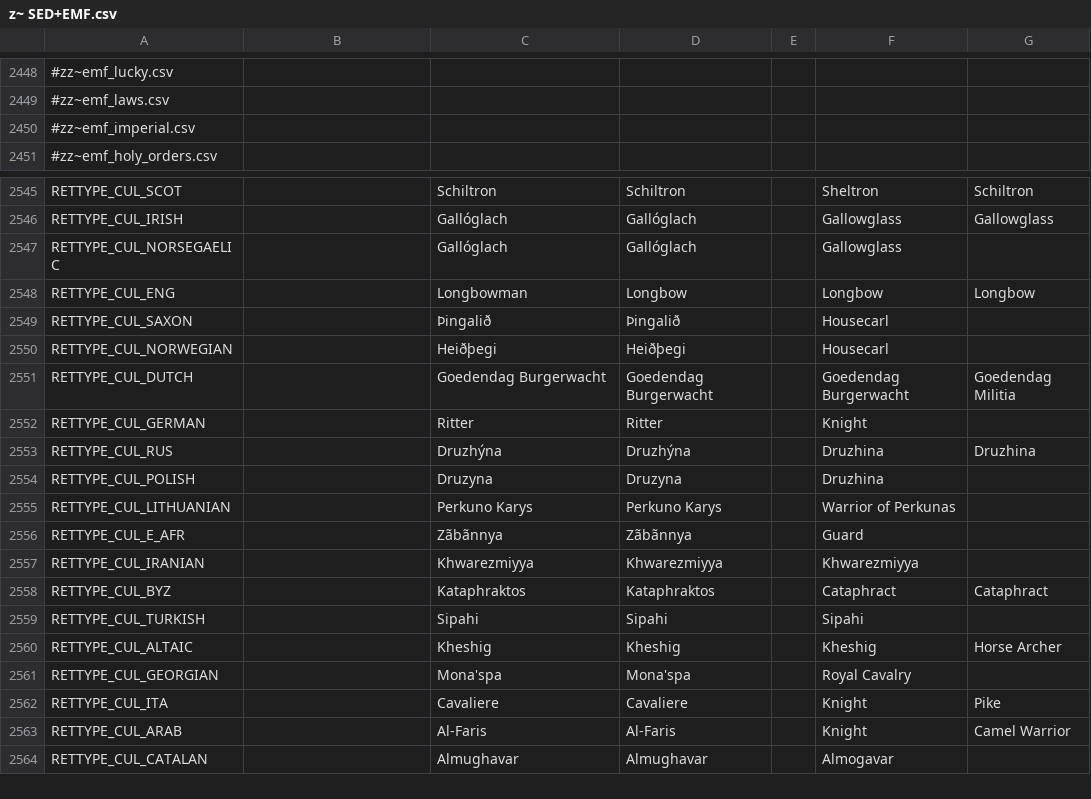
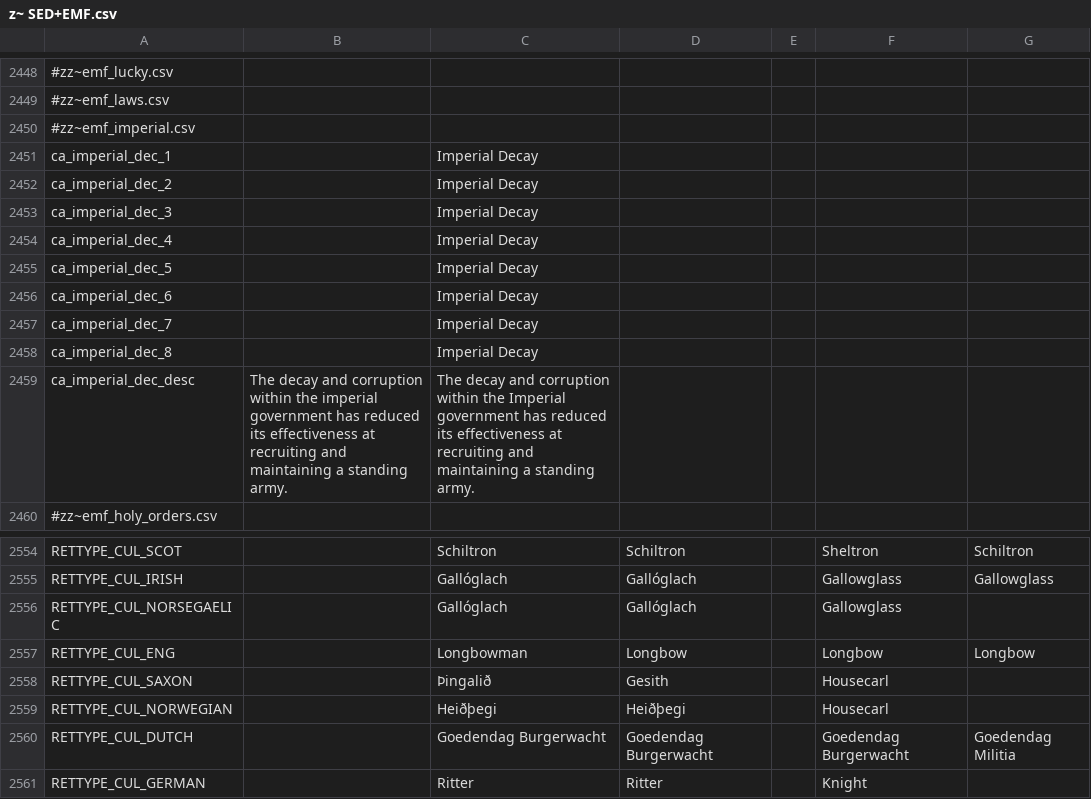
Before and after one commit to escalonn/sed2, a CSV file: templates/SED2+EMF/localisation/z~ SED+EMF.csv, drawn as a sheet; only a part is shown, gaps mark what is left out; the shorter side is filled out with more unchanged rows; addresses are those after the commit; the diff names each change by its address in the sheet, - before the commit and + after, or states it on an @@ line.

```diff
--- a/templates/SED2+EMF/localisation/z~ SED+EMF.csv
+++ b/templates/SED2+EMF/localisation/z~ SED+EMF.csv
+row 2451: ca_imperial_dec_1 |  | Imperial Decay
+row 2452: ca_imperial_dec_2 |  | Imperial Decay
+row 2453: ca_imperial_dec_3 |  | Imperial Decay
+row 2454: ca_imperial_dec_4 |  | Imperial Decay
+row 2455: ca_imperial_dec_5 |  | Imperial Decay
+row 2456: ca_imperial_dec_6 |  | Imperial Decay
+row 2457: ca_imperial_dec_7 |  | Imperial Decay
+row 2458: ca_imperial_dec_8 |  | Imperial Decay
+row 2459: ca_imperial_dec_desc | The decay and corruption within the imperial government has reduced its effectiveness at recruiting and maintaining a standing army. | The decay and corruption within the Imperial government has reduced its effectiveness at recruiting and maintaining a standing army.
-D2558: Þingalið
+D2558: Gesith
```
Also changed, not shown: build/SED2+EMF/localisation/z~ SED+EMF.csv, build/SED2/localisation/zz Retinues.csv, 3 other files.
